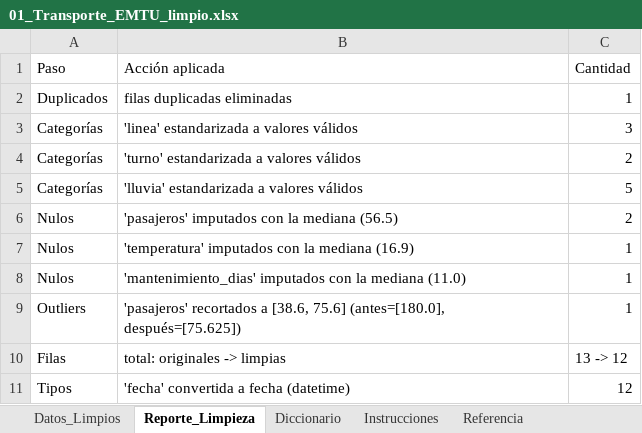
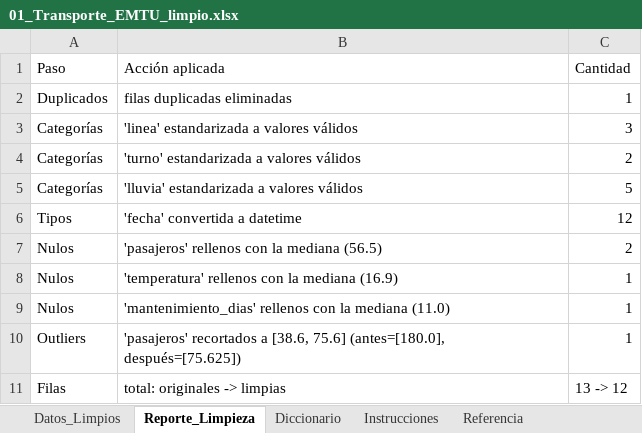
Before and after one commit to aldoffacha12/democlase, an Excel workbook: 01_Transporte_EMTU_limpio.xlsx, sheet Reporte_Limpieza, drawn as a sheet; values as stored, in another font and other column widths than the file's, no borders; removed rows and columns are numbered as before the commit, all else as after; the diff names each change by its address in the sheet, - before the commit and + after, or states it on an @@ line.

```diff
--- a/01_Transporte_EMTU_limpio.xlsx (sheet Reporte_Limpieza)
+++ b/01_Transporte_EMTU_limpio.xlsx (sheet Reporte_Limpieza)
+row 6: Tipos | 'fecha' convertida a datetime | 12
-B7 (Acción aplicada): 'pasajeros' imputados con la mediana (56.5)
+B7 (Acción aplicada): 'pasajeros' rellenos con la mediana (56.5)
-B8 (Acción aplicada): 'temperatura' imputados con la mediana (16.9)
+B8 (Acción aplicada): 'temperatura' rellenos con la mediana (16.9)
-B9 (Acción aplicada): 'mantenimiento_dias' imputados con la…
+B9 (Acción aplicada): 'mantenimiento_dias' rellenos con la…
-row 11: Tipos | 'fecha' convertida a fecha (datetime) | 12
```
Also changed, not shown: 02_Mantenimiento_Industrial_limpio.xlsx, 03_Consumo_Energia_limpio.xlsx, 1 other file.
